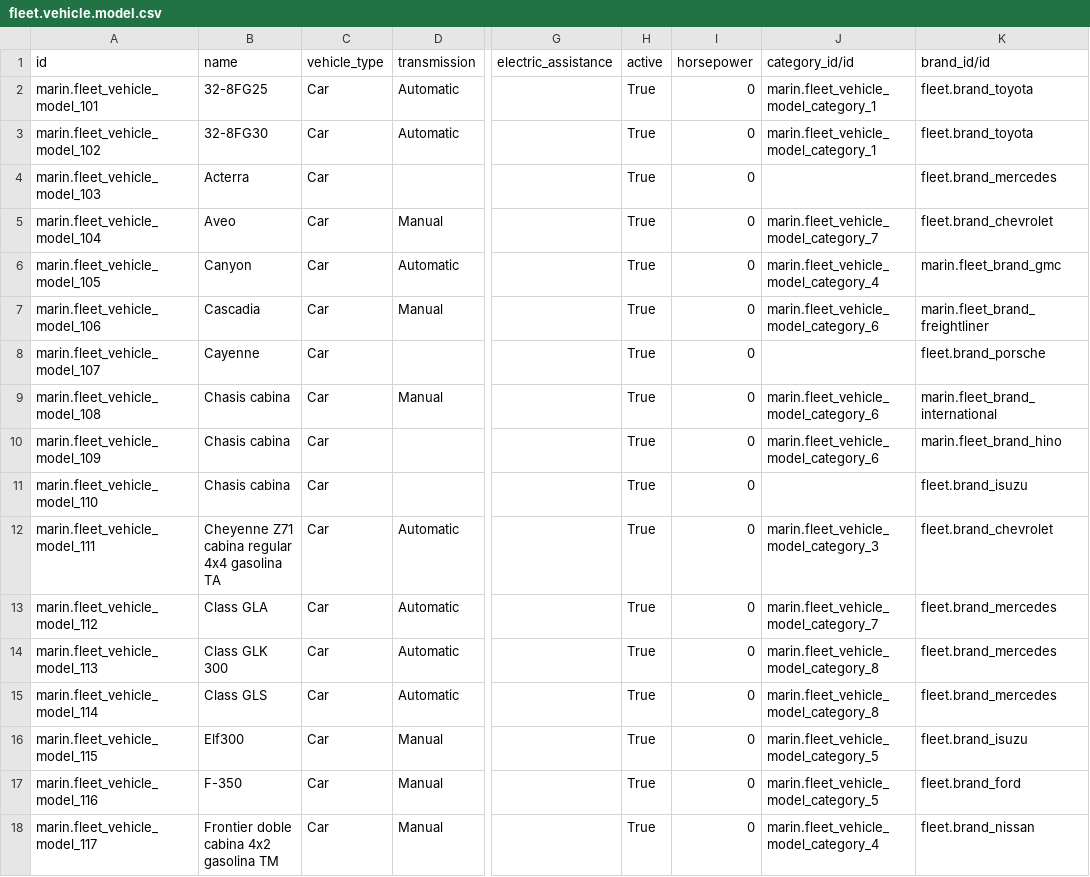
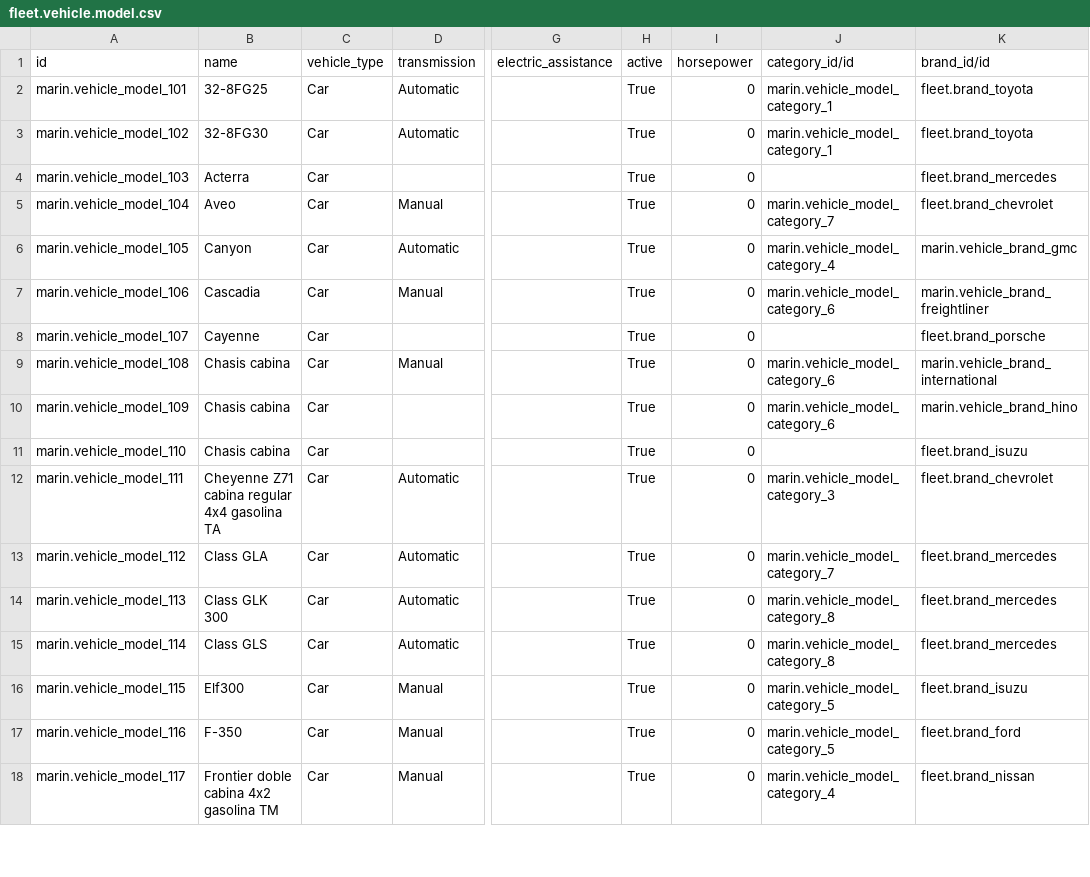
Before and after one commit to robertoCabreraAgro/addons_custom, a CSV file: marin/data/fleet.vehicle.model.csv, drawn as a sheet; only a part is shown, gaps mark what is left out; the diff covers the shown part only; the diff names each change by its address in the sheet, - before the commit and + after, or states it on an @@ line.

```diff
--- a/marin/data/fleet.vehicle.model.csv
+++ b/marin/data/fleet.vehicle.model.csv
-A2 (id): marin.fleet_vehicle_model_101
+A2 (id): marin.vehicle_model_101
-J2:J3 (category_id/id): marin.fleet_vehicle_model_category_1
+J2:J3 (category_id/id): marin.vehicle_model_category_1
-A3 (id): marin.fleet_vehicle_model_102
+A3 (id): marin.vehicle_model_102
-A4 (id): marin.fleet_vehicle_model_103
+A4 (id): marin.vehicle_model_103
-A5 (id): marin.fleet_vehicle_model_104
+A5 (id): marin.vehicle_model_104
-J5 (category_id/id): marin.fleet_vehicle_model_category_7
+J5 (category_id/id): marin.vehicle_model_category_7
-A6 (id): marin.fleet_vehicle_model_105
+A6 (id): marin.vehicle_model_105
-J6 (category_id/id): marin.fleet_vehicle_model_category_4
+J6 (category_id/id): marin.vehicle_model_category_4
-K6 (brand_id/id): marin.fleet_brand_gmc
+K6 (brand_id/id): marin.vehicle_brand_gmc
-A7 (id): marin.fleet_vehicle_model_106
+A7 (id): marin.vehicle_model_106
-J7 (category_id/id): marin.fleet_vehicle_model_category_6
+J7 (category_id/id): marin.vehicle_model_category_6
-K7 (brand_id/id): marin.fleet_brand_freightliner
+K7 (brand_id/id): marin.vehicle_brand_freightliner
-A8 (id): marin.fleet_vehicle_model_107
+A8 (id): marin.vehicle_model_107
-A9 (id): marin.fleet_vehicle_model_108
+A9 (id): marin.vehicle_model_108
-J9:J10 (category_id/id): marin.fleet_vehicle_model_category_6
+J9:J10 (category_id/id): marin.vehicle_model_category_6
-K9 (brand_id/id): marin.fleet_brand_international
+K9 (brand_id/id): marin.vehicle_brand_international
-A10 (id): marin.fleet_vehicle_model_109
+A10 (id): marin.vehicle_model_109
-K10 (brand_id/id): marin.fleet_brand_hino
+K10 (brand_id/id): marin.vehicle_brand_hino
-A11 (id): marin.fleet_vehicle_model_110
+A11 (id): marin.vehicle_model_110
-A12 (id): marin.fleet_vehicle_model_111
+A12 (id): marin.vehicle_model_111
-J12 (category_id/id): marin.fleet_vehicle_model_category_3
+J12 (category_id/id): marin.vehicle_model_category_3
-A13 (id): marin.fleet_vehicle_model_112
+A13 (id): marin.vehicle_model_112
-J13 (category_id/id): marin.fleet_vehicle_model_category_7
+J13 (category_id/id): marin.vehicle_model_category_7
-A14 (id): marin.fleet_vehicle_model_113
+A14 (id): marin.vehicle_model_113
-J14:J15 (category_id/id): marin.fleet_vehicle_model_category_8
+J14:J15 (category_id/id): marin.vehicle_model_category_8
-A15 (id): marin.fleet_vehicle_model_114
+A15 (id): marin.vehicle_model_114
-A16 (id): marin.fleet_vehicle_model_115
+A16 (id): marin.vehicle_model_115
-J16:J17 (category_id/id): marin.fleet_vehicle_model_category_5
+J16:J17 (category_id/id): marin.vehicle_model_category_5
-A17 (id): marin.fleet_vehicle_model_116
+A17 (id): marin.vehicle_model_116
-A18 (id): marin.fleet_vehicle_model_117
+A18 (id): marin.vehicle_model_117
-J18 (category_id/id): marin.fleet_vehicle_model_category_4
+J18 (category_id/id): marin.vehicle_model_category_4
```
Also changed, not shown: 71 edited cells elsewhere in this file, marin/data/fleet.vehicle.model.brand.csv, marin/data/fleet.vehicle.model.category.csv, 5 other files.
